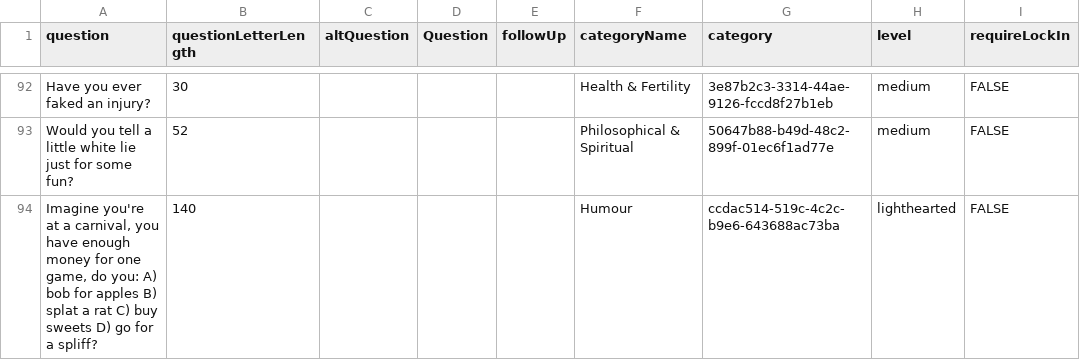
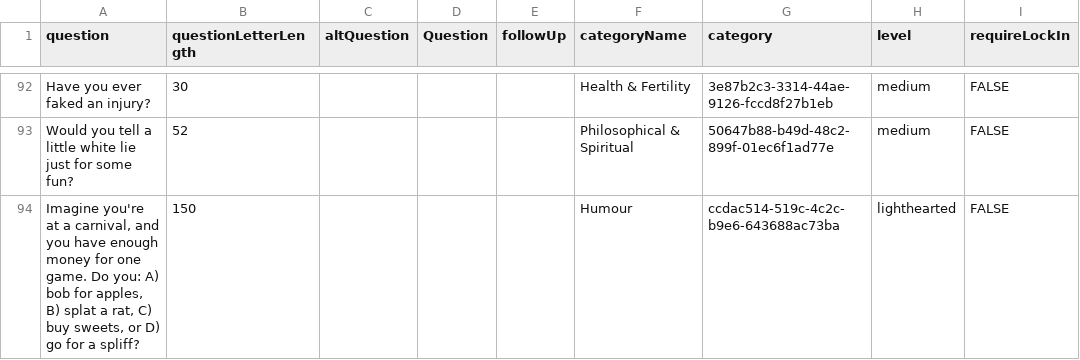
Before and after one commit to snoozanna/ft-randomiser-fe, a CSV file: src/utils/input.csv, drawn as a sheet; only a part is shown, gaps mark what is left out; the diff covers the shown part only; the diff names each change by its address in the sheet, - before the commit and + after, or states it on an @@ line.

Commit message:
change current question

```diff
--- a/src/utils/input.csv
+++ b/src/utils/input.csv
-A94 (question): …a carnival, you have enough money for one game, do you: A) bob for apples B) splat a rat C) buy sweets D) go…
+A94 (question): …a carnival, and you have enough money for one game. Do you: A) bob for apples, B) splat a rat, C) buy sweets, or D) go…
-B94 (questionLetterLength): 140
+B94 (questionLetterLength): 150
```
Also changed, not shown: 2 added rows and 37 edited cells elsewhere in this file, 3 other files.
